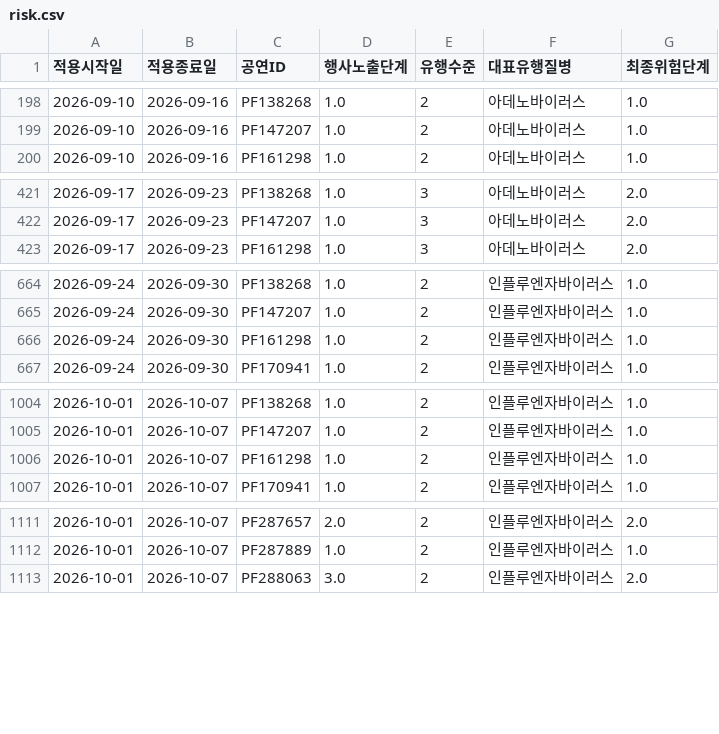
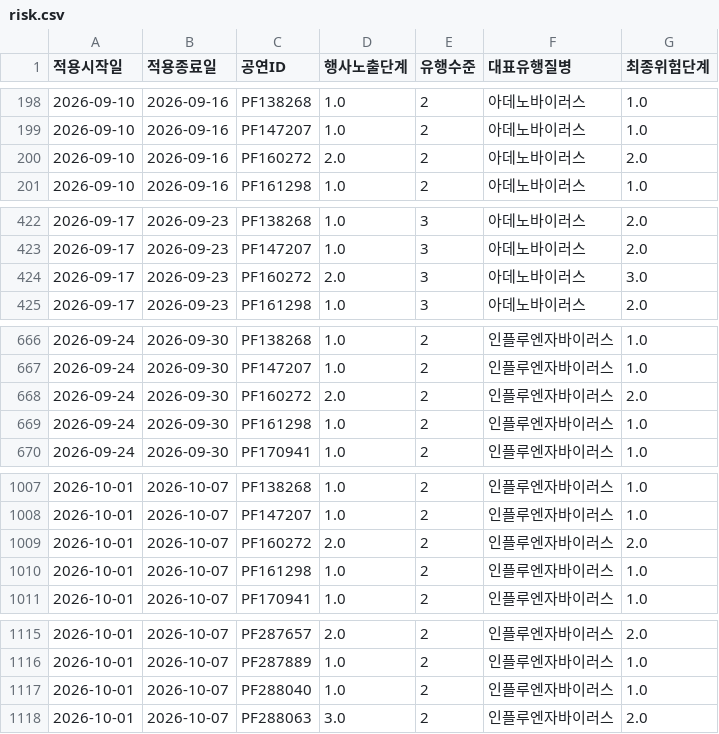
Before and after one commit to Yu-Hyemin/culture_safe_map, a CSV file: output/risk.csv, drawn as a sheet; only a part is shown, gaps mark what is left out.

```diff
--- a/output/risk.csv
+++ b/output/risk.csv
@@ -199,2 +199,3 @@
 2026-09-10,2026-09-16,PF147207,1.0,2,아데노바이러스,1.0
+2026-09-10,2026-09-16,PF160272,2.0,2,아데노바이러스,2.0
 2026-09-10,2026-09-16,PF161298,1.0,2,아데노바이러스,1.0
@@ -422,2 +423,3 @@
 2026-09-17,2026-09-23,PF147207,1.0,3,아데노바이러스,2.0
+2026-09-17,2026-09-23,PF160272,2.0,3,아데노바이러스,3.0
 2026-09-17,2026-09-23,PF161298,1.0,3,아데노바이러스,2.0
@@ -665,2 +667,3 @@
 2026-09-24,2026-09-30,PF147207,1.0,2,인플루엔자바이러스,1.0
+2026-09-24,2026-09-30,PF160272,2.0,2,인플루엔자바이러스,2.0
 2026-09-24,2026-09-30,PF161298,1.0,2,인플루엔자바이러스,1.0
@@ -1005,2 +1008,3 @@
 2026-10-01,2026-10-07,PF147207,1.0,2,인플루엔자바이러스,1.0
+2026-10-01,2026-10-07,PF160272,2.0,2,인플루엔자바이러스,2.0
 2026-10-01,2026-10-07,PF161298,1.0,2,인플루엔자바이러스,1.0
@@ -1112,2 +1116,3 @@
 2026-10-01,2026-10-07,PF287889,1.0,2,인플루엔자바이러스,1.0
+2026-10-01,2026-10-07,PF288040,1.0,2,인플루엔자바이러스,1.0
 2026-10-01,2026-10-07,PF288063,3.0,2,인플루엔자바이러스,2.0
```
Also changed, not shown: 1 other file.
